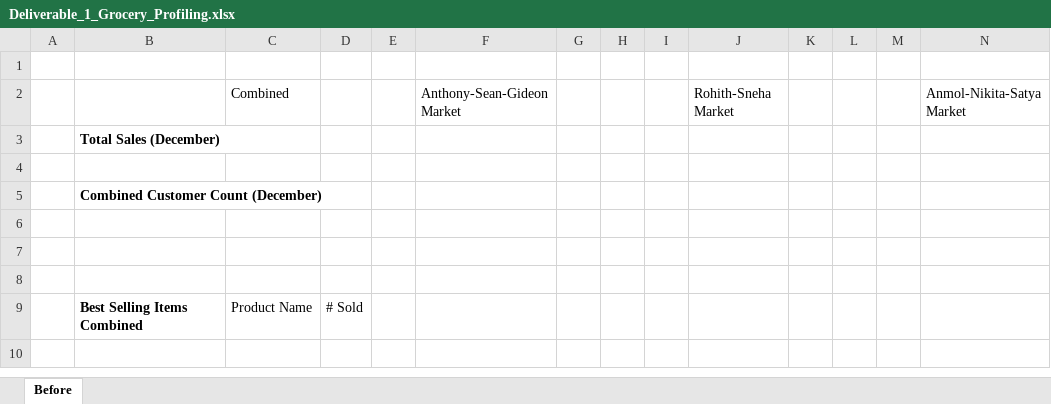
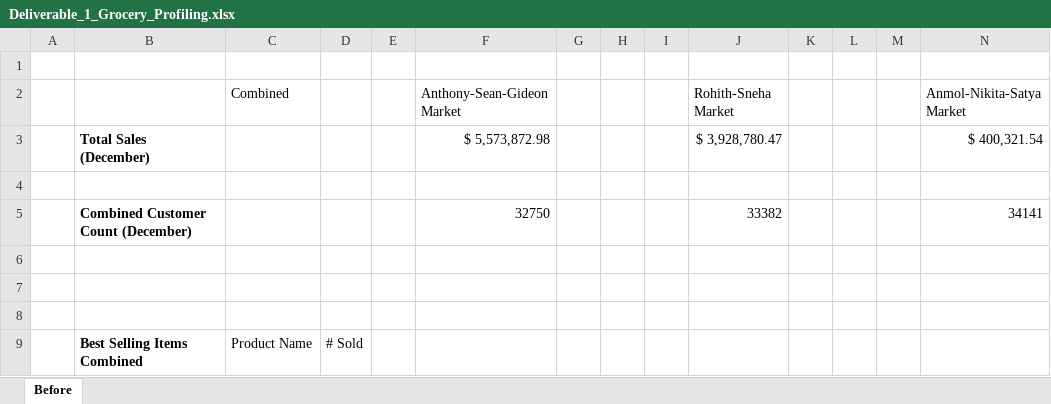
Before and after one commit to Anthony-Ung-931/DW_Grocery_DataMart_RegionC, an Excel workbook: Deliverables/Incomplete/Deliverable_1_Grocery_Profiling.xlsx, sheet Before, drawn as a sheet; values as stored, in another font and other column widths than the file's, no borders; removed rows and columns are numbered as before the commit, all else as after; the diff names each change by its address in the sheet, - before the commit and + after, or states it on an @@ line.

Commit message:
Provided a good starting point for Nikita

```diff
--- a/Deliverables/Incomplete/Deliverable_1_Grocery_Profiling.xlsx (sheet Before)
+++ b/Deliverables/Incomplete/Deliverable_1_Grocery_Profiling.xlsx (sheet Before)
-row 3:  | Total Sales (December)
+row 3:  | Total Sales (December) |  |  |  | $ 5,573,872.98 |  |  |  | $ 3,928,780.47 |  |  |  | $ 400,321.54
-row 5:  | Combined Customer Count (December)
+row 5:  | Combined Customer Count (December) |  |  |  | 32750 |  |  |  | 33382 |  |  |  | 34141
```
Also changed, not shown: 1 other file.
